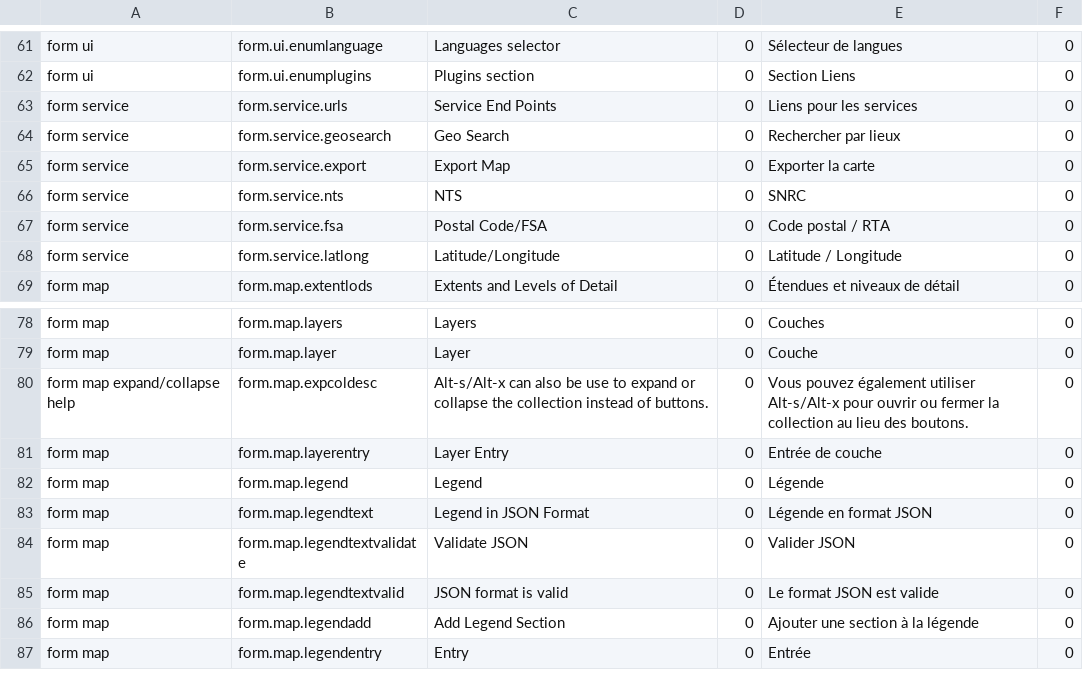
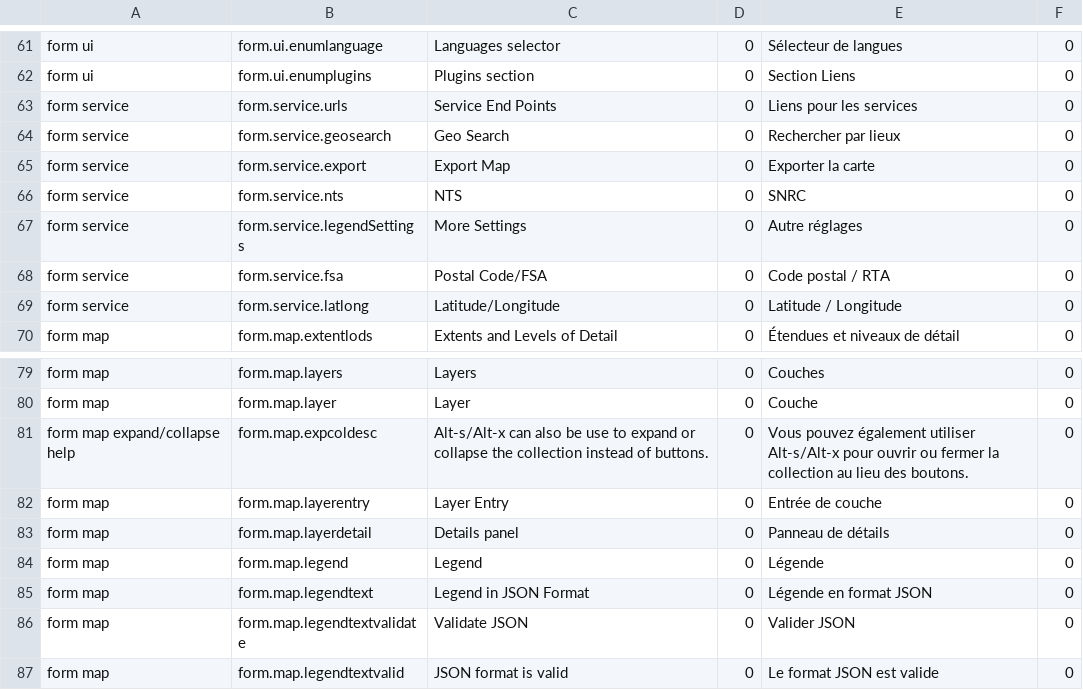
Before and after one commit to fgpv-vpgf/fgpa-apgf, a CSV file: src/locales/translations.csv, drawn as a sheet; only a part is shown, gaps mark what is left out; the shorter side is filled out with more unchanged rows; the diff names each change by its address in the sheet, - before the commit and + after, or states it on an @@ line.

```diff
--- a/src/locales/translations.csv
+++ b/src/locales/translations.csv
+row 67: form service | form.service.legendSettings | More Settings | 0 | Autre réglages | 0
+row 83: form map | form.map.layerdetail | Details panel | 0 | Panneau de détails | 0
```
Also changed, not shown: 30 other files.
